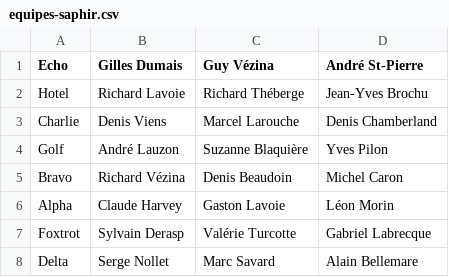
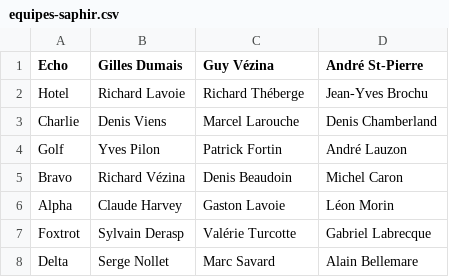
Before and after one commit to vezir649-droid/ligue-billard-saphir, a CSV file: equipes-saphir.csv, drawn as a sheet.

```diff
--- a/equipes-saphir.csv
+++ b/equipes-saphir.csv
@@ -3,3 +3,3 @@ Hotel,Richard Lavoie,Richard Théberge,Jean-Yves Brochu
 Charlie,Denis Viens,Marcel Larouche,Denis Chamberland
-Golf,André Lauzon,Suzanne Blaquière,Yves Pilon
+Golf,Yves Pilon,Patrick Fortin,André Lauzon
 Bravo,Richard Vézina,Denis Beaudoin,Michel Caron
```
Also changed, not shown: 3 other files.
